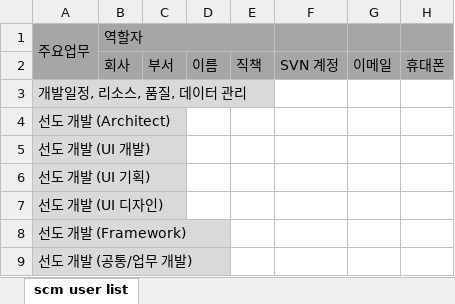
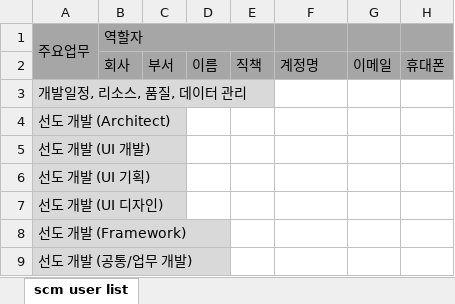
Before and after one commit to kwbaek/codelabor, an Excel workbook: documentation/template/scm-user-list.xlsx, sheet scm user list, drawn as a sheet; values as stored, in another font and other column widths than the file's, no borders; the diff names each change by its address in the sheet, - before the commit and + after, or states it on an @@ line.

```diff
--- a/documentation/template/scm-user-list.xlsx (sheet scm user list)
+++ b/documentation/template/scm-user-list.xlsx (sheet scm user list)
-F2: SVN 계정
+F2: 계정명
```
Also changed, not shown: documentation/draft/message/message-list.xlsx, documentation/draft/scm/tools.xlsx, 5 other files.
